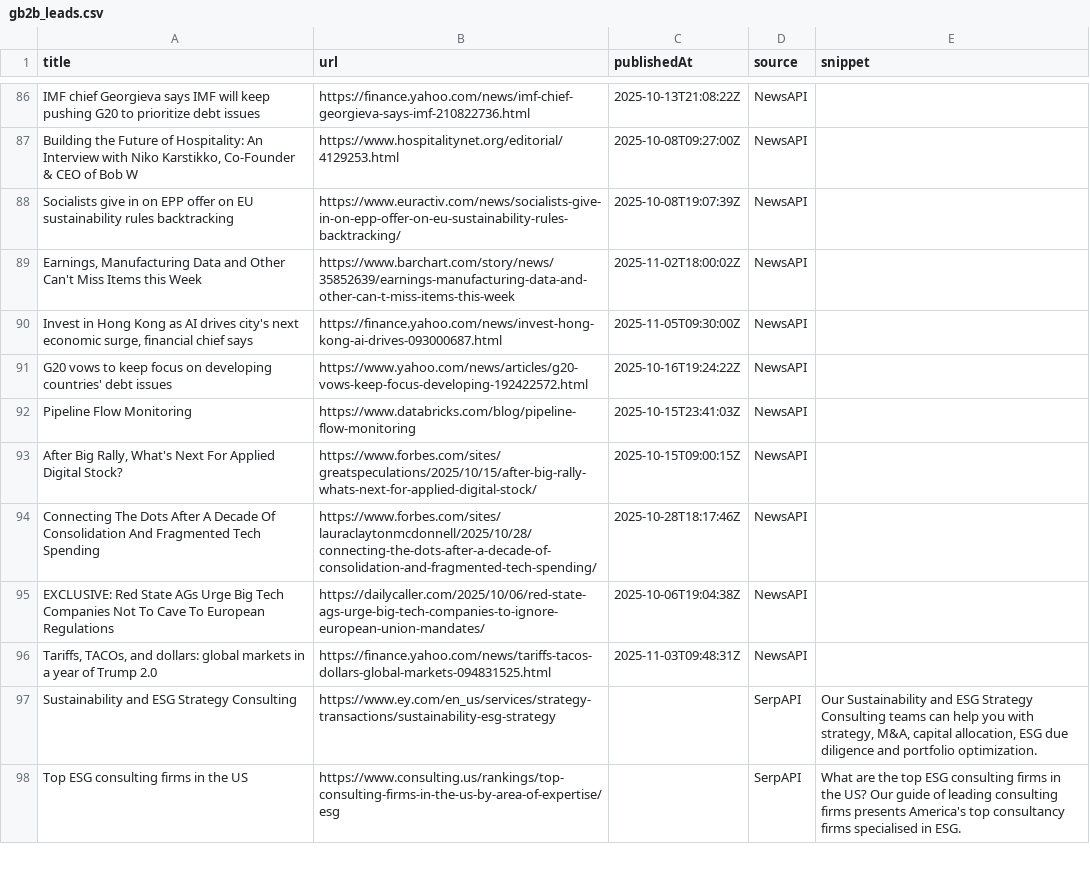
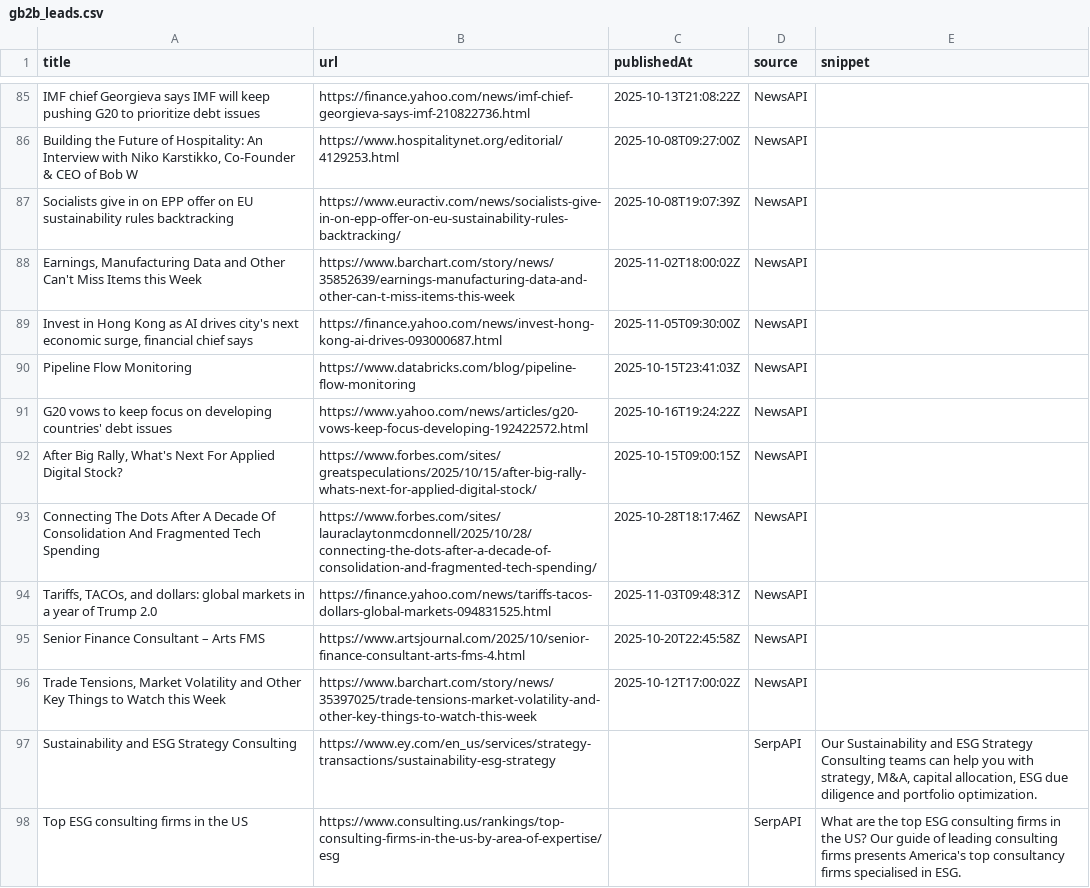
Before and after one commit to media-stack/gb2b-lead-finder, a CSV file: gb2b_leads.csv, drawn as a sheet; only a part is shown, gaps mark what is left out; the diff covers the shown part only.

```diff
--- a/gb2b_leads.csv
+++ b/gb2b_leads.csv
@@ -90,8 +89,9 @@ Socialists give in on EPP offer on EU sustainability rules backtracking,https://
 "Invest in Hong Kong as AI drives city's next economic surge, financial chief says",https://finance.yahoo.com/news/invest-hong-kong-ai-drives-093000687.html,2025-11-05T09:30:00Z,NewsAPI,
+Pipeline Flow Monitoring,https://www.databricks.com/blog/pipeline-flow-monitoring,2025-10-15T23:41:03Z,NewsAPI,
 G20 vows to keep focus on developing countries' debt issues,https://www.yahoo.com/news/articles/g20-vows-keep-focus-developing-192422572.html,2025-10-16T19:24:22Z,NewsAPI,
-Pipeline Flow Monitoring,https://www.databricks.com/blog/pipeline-flow-monitoring,2025-10-15T23:41:03Z,NewsAPI,
 "After Big Rally, What's Next For Applied Digital Stock?",https://www.forbes.com/sites/greatspeculations/2025/10/15/after-big-rally-whats-next-for-applied-digital-stock/,2025-10-15T09:00:15Z,NewsAPI,
 Connecting The Dots After A Decade Of Consolidation And Fragmented Tech Spending,https://www.forbes.com/sites/lauraclaytonmcdonnell/2025/10/28/connecting-the-dots-after-a-decade-of-consolidation-and-fragmented-tech-spending/,2025-10-28T18:17:46Z,NewsAPI,
-EXCLUSIVE: Red State AGs Urge Big Tech Companies Not To Cave To European Regulations,https://dailycaller.com/2025/10/06/red-state-ags-urge-big-tech-companies-to-ignore-european-union-mandates/,2025-10-06T19:04:38Z,NewsAPI,
 "Tariffs, TACOs, and dollars: global markets in a year of Trump 2.0",https://finance.yahoo.com/news/tariffs-tacos-dollars-global-markets-094831525.html,2025-11-03T09:48:31Z,NewsAPI,
+Senior Finance Consultant – Arts FMS,https://www.artsjournal.com/2025/10/senior-finance-consultant-arts-fms-4.html,2025-10-20T22:45:58Z,NewsAPI,
+"Trade Tensions, Market Volatility and Other Key Things to Watch this Week",https://www.barchart.com/story/news/35397025/trade-tensions-market-volatility-and-other-key-things-to-watch-this-week,2025-10-12T17:00:02Z,NewsAPI,
 Sustainability and ESG Strategy Consulting,https://www.ey.com/en_us/services/strategy-transactions/sustainability-esg-strategy,,SerpAPI,"Our Sustainability and ESG Strategy Consulting teams can help you with strategy, M&A, capital allocation, ESG due diligence and portfolio optimization."
```
Also changed, not shown: 1 added row, 2 removed rows, 4 moved rows and 2 edited cells elsewhere in this file.
